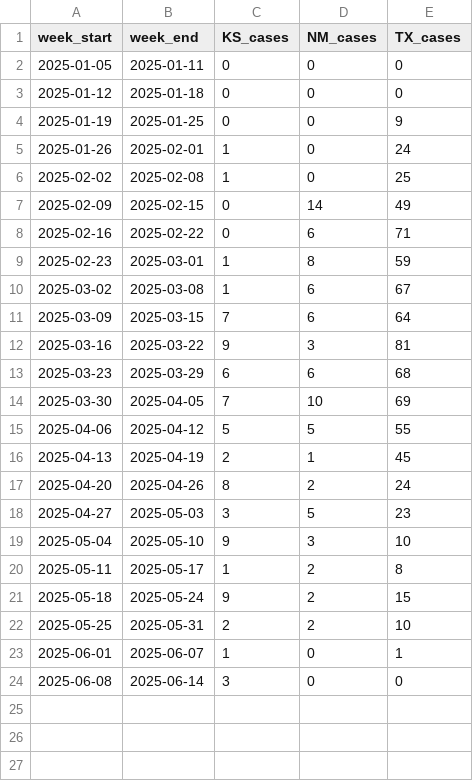
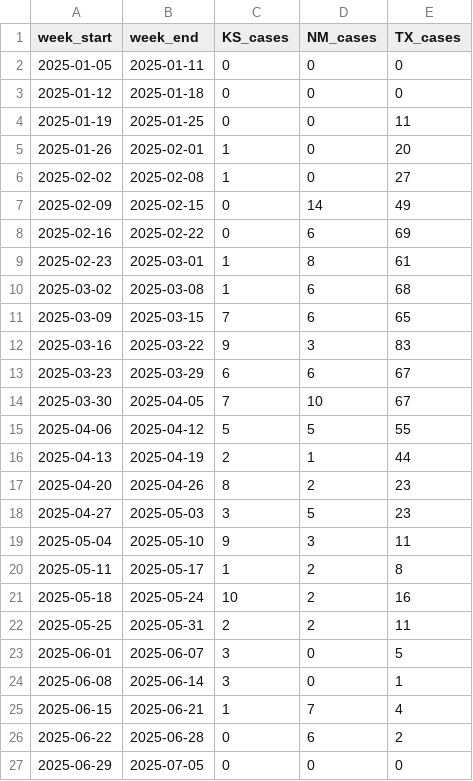
Before and after one commit to JHU-Measles-Tracking-Team/measles_data, a CSV file: Top_states_time_series.csv, drawn as a sheet.

```diff
--- a/Top_states_time_series.csv
+++ b/Top_states_time_series.csv
@@ -3,22 +3,25 @@ week_start,week_end,KS_cases,NM_cases,TX_cases
 2025-01-12,2025-01-18,0,0,0
-2025-01-19,2025-01-25,0,0,9
-2025-01-26,2025-02-01,1,0,24
-2025-02-02,2025-02-08,1,0,25
+2025-01-19,2025-01-25,0,0,11
+2025-01-26,2025-02-01,1,0,20
+2025-02-02,2025-02-08,1,0,27
 2025-02-09,2025-02-15,0,14,49
-2025-02-16,2025-02-22,0,6,71
-2025-02-23,2025-03-01,1,8,59
-2025-03-02,2025-03-08,1,6,67
-2025-03-09,2025-03-15,7,6,64
-2025-03-16,2025-03-22,9,3,81
-2025-03-23,2025-03-29,6,6,68
-2025-03-30,2025-04-05,7,10,69
+2025-02-16,2025-02-22,0,6,69
+2025-02-23,2025-03-01,1,8,61
+2025-03-02,2025-03-08,1,6,68
+2025-03-09,2025-03-15,7,6,65
+2025-03-16,2025-03-22,9,3,83
+2025-03-23,2025-03-29,6,6,67
+2025-03-30,2025-04-05,7,10,67
 2025-04-06,2025-04-12,5,5,55
-2025-04-13,2025-04-19,2,1,45
-2025-04-20,2025-04-26,8,2,24
+2025-04-13,2025-04-19,2,1,44
+2025-04-20,2025-04-26,8,2,23
 2025-04-27,2025-05-03,3,5,23
-2025-05-04,2025-05-10,9,3,10
+2025-05-04,2025-05-10,9,3,11
 2025-05-11,2025-05-17,1,2,8
-2025-05-18,2025-05-24,9,2,15
-2025-05-25,2025-05-31,2,2,10
-2025-06-01,2025-06-07,1,0,1
-2025-06-08,2025-06-14,3,0,0
+2025-05-18,2025-05-24,10,2,16
+2025-05-25,2025-05-31,2,2,11
+2025-06-01,2025-06-07,3,0,5
+2025-06-08,2025-06-14,3,0,1
+2025-06-15,2025-06-21,1,7,4
+2025-06-22,2025-06-28,0,6,2
+2025-06-29,2025-07-05,0,0,0
```
Also changed, not shown: data_sources_by_state.csv, measles_county_all_updates.csv.
